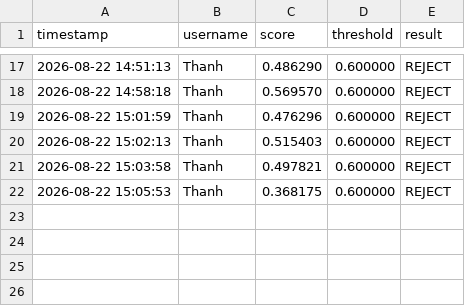
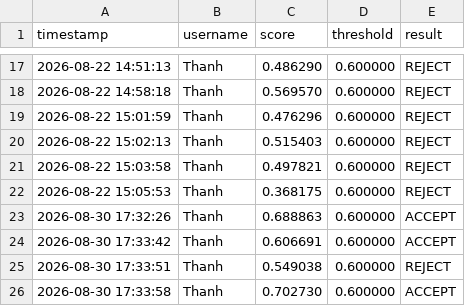
Before and after one commit to ThanhDev1202/Face-recognition-Voice-recognition, a CSV file: logs/voice_verification.csv, drawn as a sheet; only a part is shown, gaps mark what is left out.

```diff
--- a/logs/voice_verification.csv
+++ b/logs/voice_verification.csv
@@ -22 +22,5 @@ timestamp,username,score,threshold,result
 2026-08-22 15:05:53,Thanh,0.368175,0.600000,REJECT
+2026-08-30 17:32:26,Thanh,0.688863,0.600000,ACCEPT
+2026-08-30 17:33:42,Thanh,0.606691,0.600000,ACCEPT
+2026-08-30 17:33:51,Thanh,0.549038,0.600000,REJECT
+2026-08-30 17:33:58,Thanh,0.702730,0.600000,ACCEPT
```
Also changed, not shown: logs/face_verification.csv, 4 other files.
